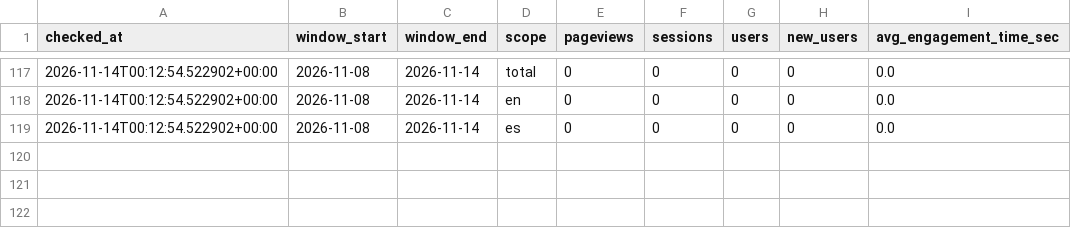
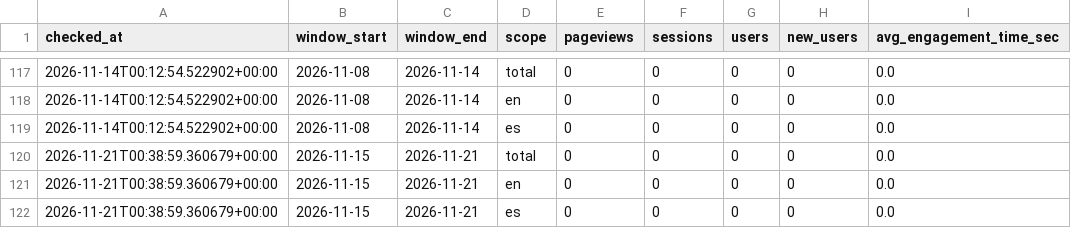
Before and after one commit to Lagentedetom/games-and-stock, a CSV file: data/ga_stats.csv, drawn as a sheet; only a part is shown, gaps mark what is left out; the diff names each change by its address in the sheet, - before the commit and + after, or states it on an @@ line.

```diff
--- a/data/ga_stats.csv
+++ b/data/ga_stats.csv
+row 120: 2026-11-21T00:38:59.360679+00:00 | 2026-11-15 | 2026-11-21 | total | 0 | 0 | 0 | 0 | 0.0
+row 121: 2026-11-21T00:38:59.360679+00:00 | 2026-11-15 | 2026-11-21 | en | 0 | 0 | 0 | 0 | 0.0
+row 122: 2026-11-21T00:38:59.360679+00:00 | 2026-11-15 | 2026-11-21 | es | 0 | 0 | 0 | 0 | 0.0
```
